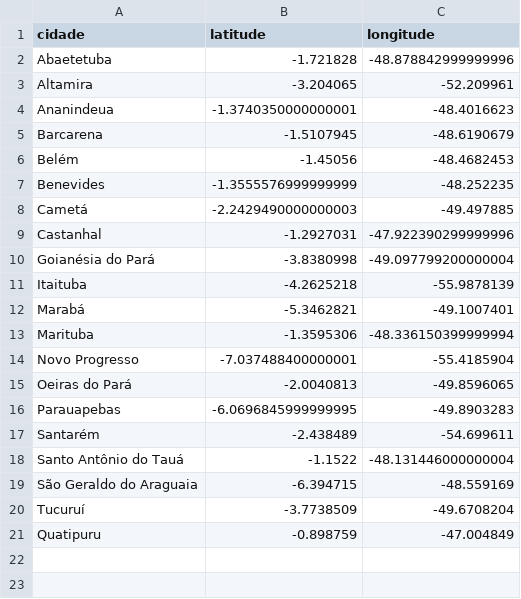
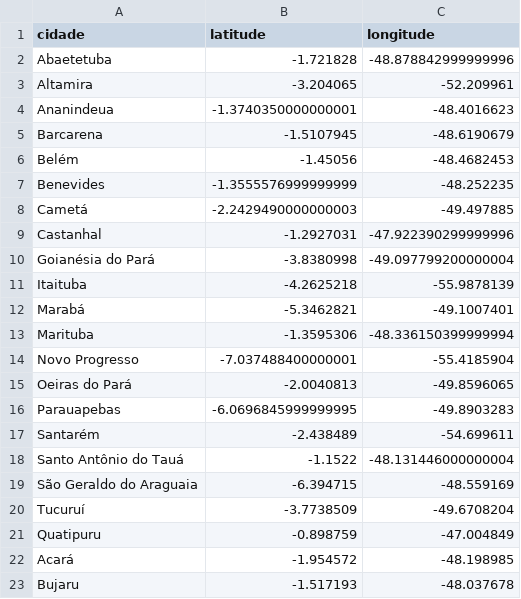
Before and after one commit to linocesar/covidpa, a CSV file: geoloc-cidade-para.csv, drawn as a sheet.

Commit message:
Atualização 268 casos Para. Bujaru e Acará adicionados, mas lista nao retificada

```diff
--- a/geoloc-cidade-para.csv
+++ b/geoloc-cidade-para.csv
@@ -21 +21,3 @@ Tucuruí,-3.7738509,-49.6708204
 Quatipuru,-0.898759,-47.004849
+Acará,-1.954572	,-48.198985
+Bujaru,-1.517193,-48.037678
```
Also changed, not shown: casoConfirmadosUnicos.csv.
